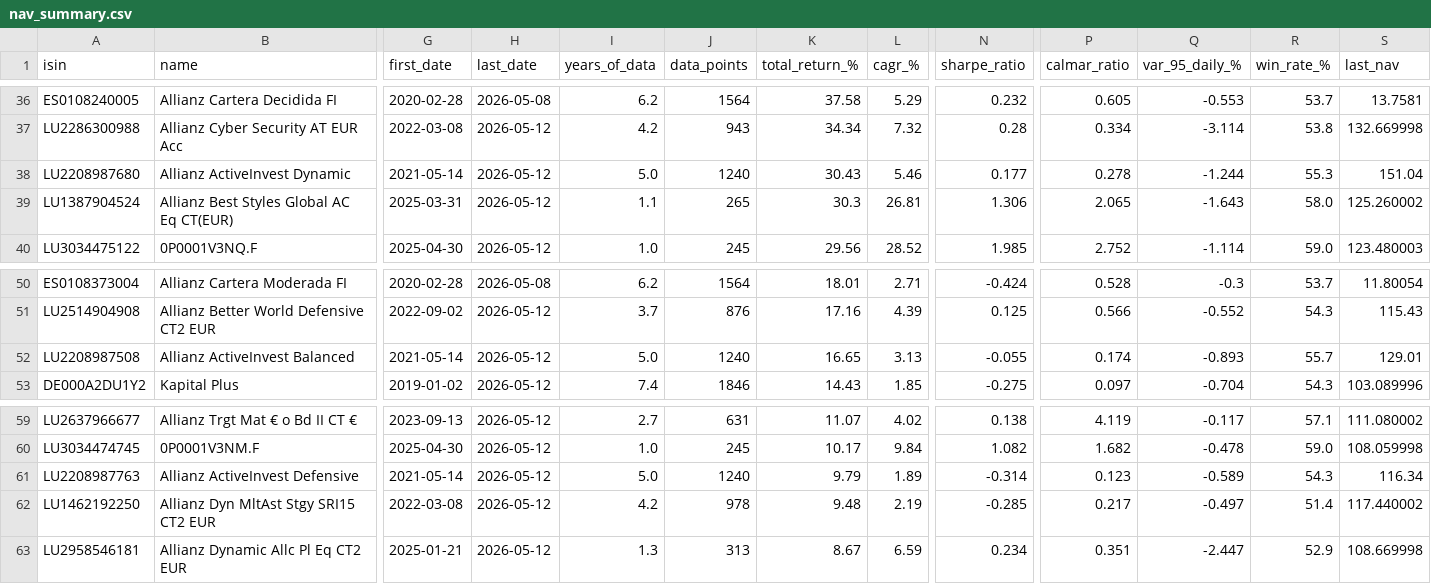
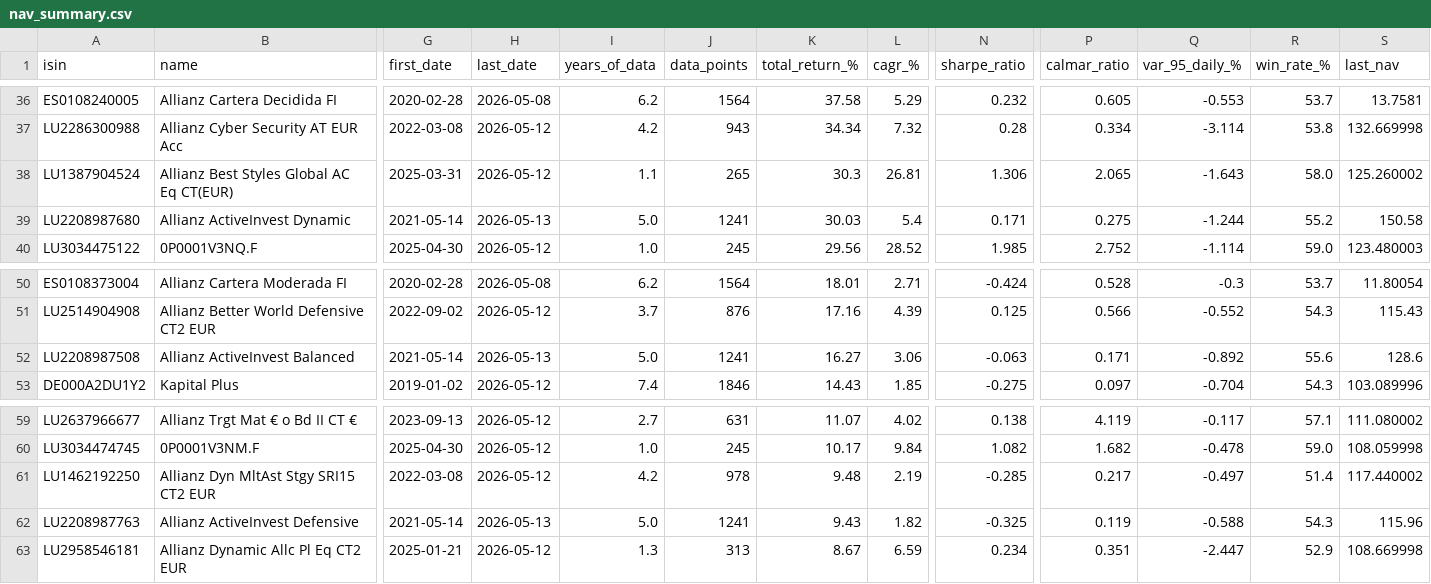
Before and after one commit to aleixtrull/allianz-fund-terminal, a CSV file: data/nav_summary.csv, drawn as a sheet; only a part is shown, gaps mark what is left out; removed rows and columns are numbered as before the commit, all else as after; rows hold the shown columns only; the diff names each change by its address in the sheet, - before the commit and + after, or states it on an @@ line.

```diff
--- a/data/nav_summary.csv
+++ b/data/nav_summary.csv
-row 38: LU2208987680 | Allianz ActiveInvest Dynamic | 2021-05-14 | 2026-05-12 | 5.0 | 1240 | 30.43 | 5.46 | 0.177 | 0.278 | -1.244 | 55.3 | 151.04
+row 39: LU2208987680 | Allianz ActiveInvest Dynamic | 2021-05-14 | 2026-05-13 | 5.0 | 1241 | 30.03 | 5.4 | 0.171 | 0.275 | -1.244 | 55.2 | 150.58
-H52 (last_date): 2026-05-12
+H52 (last_date): 2026-05-13
-J52 (data_points): 1240
+J52 (data_points): 1241
-K52 (total_return_%): 16.65
+K52 (total_return_%): 16.27
-L52 (cagr_%): 3.13
+L52 (cagr_%): 3.06
-N52 (sharpe_ratio): -0.055
+N52 (sharpe_ratio): -0.063
-P52 (calmar_ratio): 0.174
+P52 (calmar_ratio): 0.171
-Q52 (var_95_daily_%): -0.893
+Q52 (var_95_daily_%): -0.892
-R52 (win_rate_%): 55.7
+R52 (win_rate_%): 55.6
-S52 (last_nav): 129.01
+S52 (last_nav): 128.6
-row 61: LU2208987763 | Allianz ActiveInvest Defensive | 2021-05-14 | 2026-05-12 | 5.0 | 1240 | 9.79 | 1.89 | -0.314 | 0.123 | -0.589 | 54.3 | 116.34
+row 62: LU2208987763 | Allianz ActiveInvest Defensive | 2021-05-14 | 2026-05-13 | 5.0 | 1241 | 9.43 | 1.82 | -0.325 | 0.119 | -0.588 | 54.3 | 115.96
```
Also changed, not shown: 1 other file.
